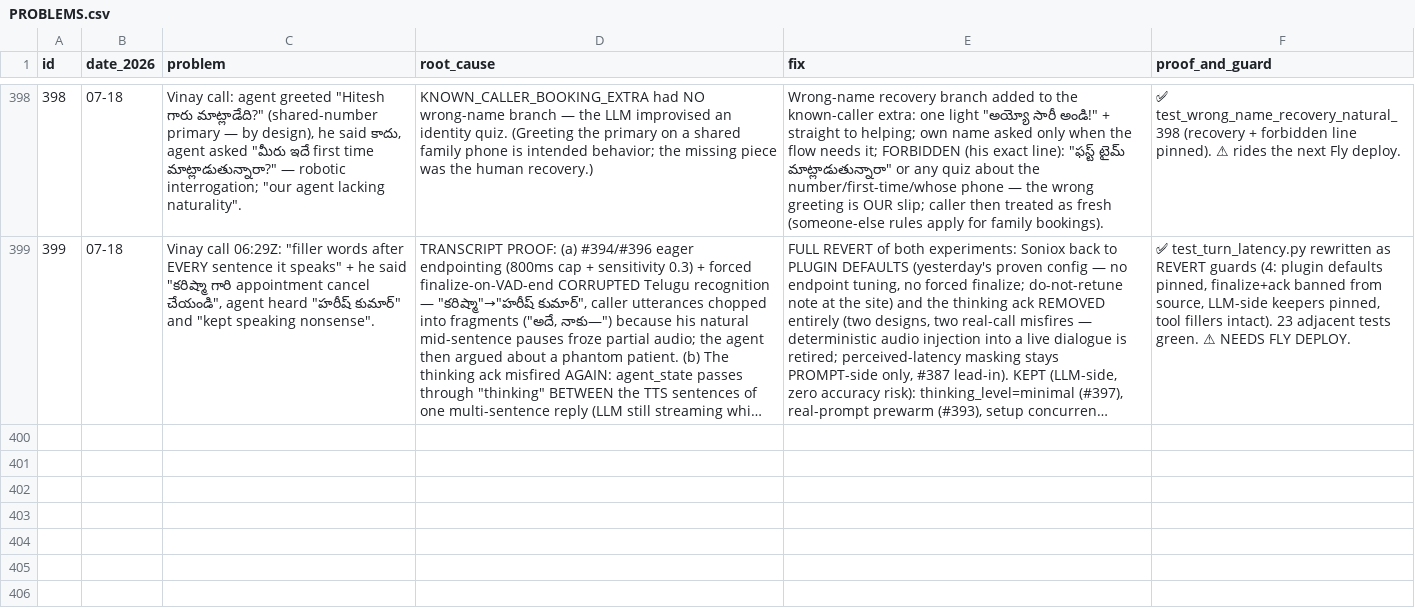
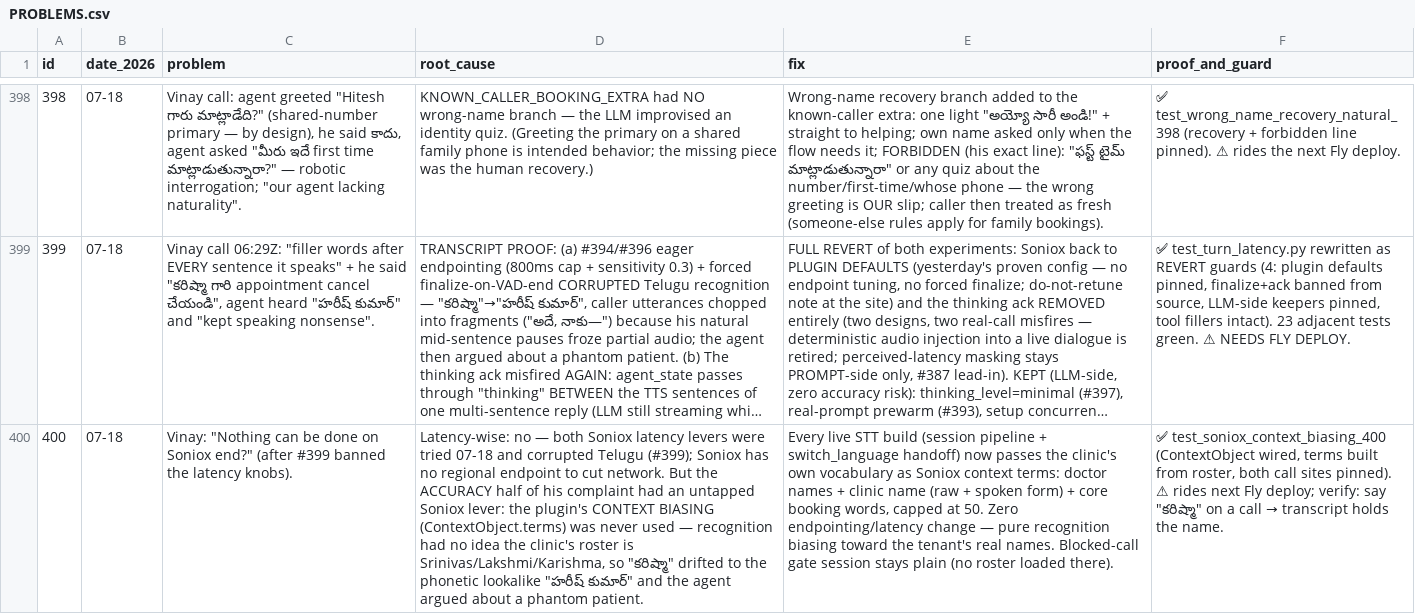
Before and after one commit to vachanam-ai/Vachanam-dev, a CSV file: docs/PROBLEMS.csv, drawn as a sheet; only a part is shown, gaps mark what is left out; long unchanged cells end in …; the diff names each change by its address in the sheet, - before the commit and + after, or states it on an @@ line.

```diff
--- a/docs/PROBLEMS.csv
+++ b/docs/PROBLEMS.csv
+row 400: 400 | 07-18 | Vinay: "Nothing can be done on Soniox end?" (after #399 banned the latency knobs). | Latency-wise: no — both Soniox latency levers were tried 07-18 and corrupted Telugu (#399); Soniox has no regional endpoint to cut network. But the ACCURACY half of his complaint had an untapped Soniox lever: the plugin's CONTEXT BIASING (ContextObject.terms) was never used — recognition had no idea the clinic's roster is Srinivas/Lakshmi/Karishma, so "కరిష్మా" drifted to the phonetic lookalike "హరీష్ కుమార్" and the agent argued about a phantom patient. | Every live STT build (session pipeline + switch_language handoff) now passes the clinic's own vocabulary as Soniox context terms: doctor names + clinic name (raw + spoken form) + core booking words, capped at 50. Zero endpointing/latency change — pure recognition biasing toward the tenant's real names. Blocked-call gate session stays plain (no roster loaded there). | ✅ test_soniox_context_biasing_400 (ContextObject wired, terms built from roster, both call sites pinned). ⚠ rides next Fly deploy; verify: say "కరిష్మా" on a call → transcript holds the name.
```
Also changed, not shown: 3 other files.
